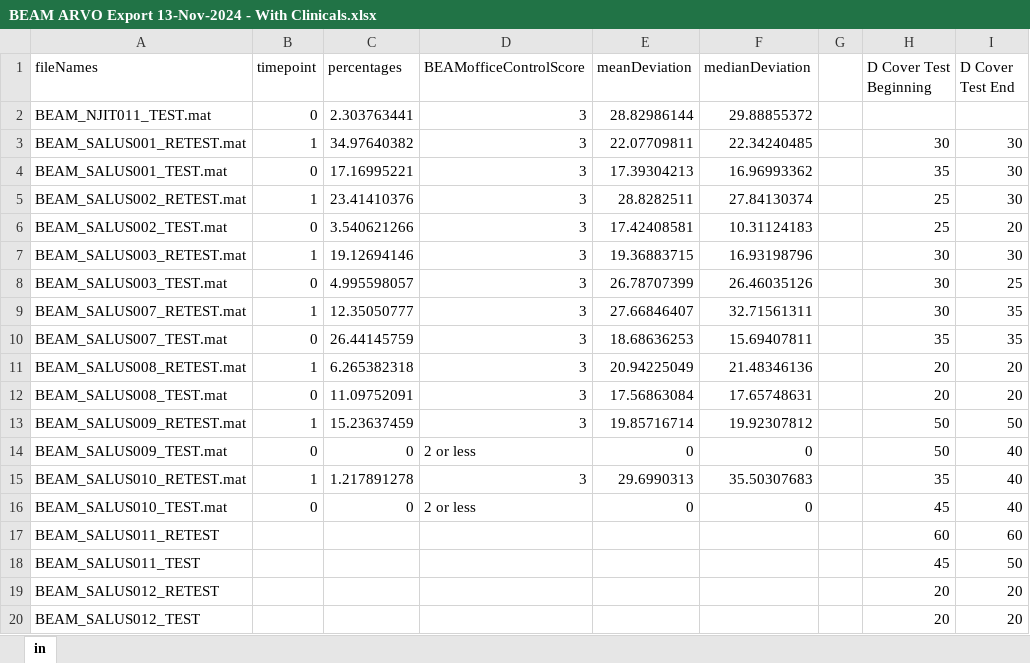
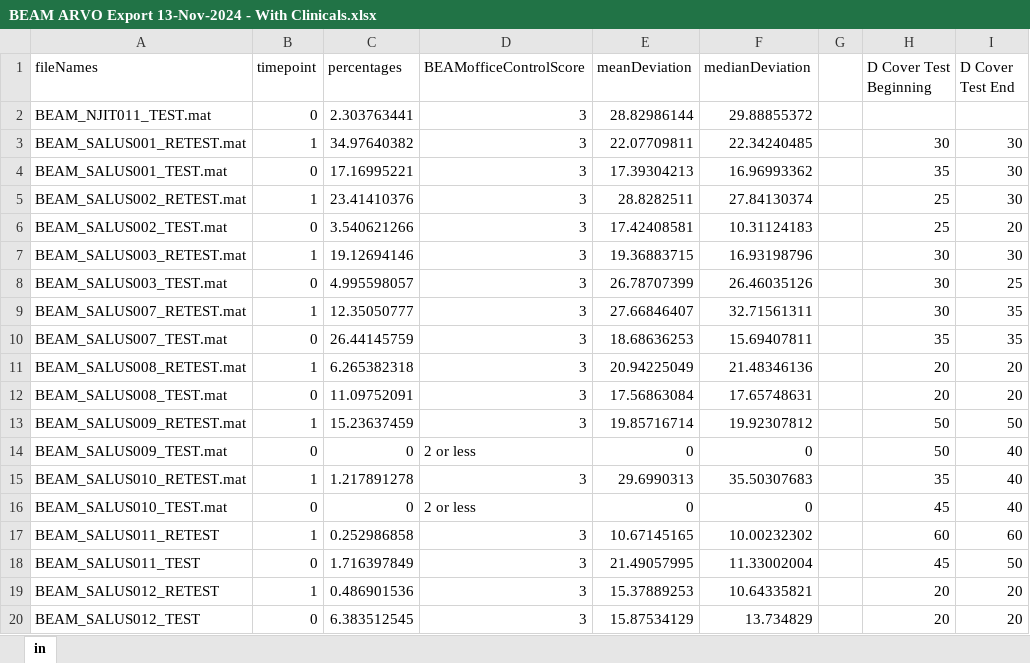
Before and after one commit to cjm-64/BeamAnalysis, an Excel workbook: Jenewein 12Nov2024/BEAM ARVO Export 13-Nov-2024 - With Clinicals.xlsx, sheet in, drawn as a sheet; only a part is shown; values as stored, in another font and other column widths than the file's, no borders; the diff names each change by its address in the sheet, - before the commit and + after, or states it on an @@ line.

```diff
--- a/Jenewein 12Nov2024/BEAM ARVO Export 13-Nov-2024 - With Clinicals.xlsx (sheet in)
+++ b/Jenewein 12Nov2024/BEAM ARVO Export 13-Nov-2024 - With Clinicals.xlsx (sheet in)
-B17 (timepoint): (empty)
+B17 (timepoint): 1
-C17 (percentages): (empty)
+C17 (percentages): 0.252986858
-D17:D20 (BEAMofficeControlScore): (empty)
+D17:D20 (BEAMofficeControlScore): 3
-E17 (meanDeviation): (empty)
+E17 (meanDeviation): 10.67145165
-F17 (medianDeviation): (empty)
+F17 (medianDeviation): 10.00232302
-B18 (timepoint): (empty)
+B18 (timepoint): 0
-C18 (percentages): (empty)
+C18 (percentages): 1.716397849
-E18 (meanDeviation): (empty)
+E18 (meanDeviation): 21.49057995
-F18 (medianDeviation): (empty)
+F18 (medianDeviation): 11.33002004
-B19 (timepoint): (empty)
+B19 (timepoint): 1
-C19 (percentages): (empty)
+C19 (percentages): 0.486901536
-E19 (meanDeviation): (empty)
+E19 (meanDeviation): 15.37889253
-F19 (medianDeviation): (empty)
+F19 (medianDeviation): 10.64335821
-B20 (timepoint): (empty)
+B20 (timepoint): 0
-C20 (percentages): (empty)
+C20 (percentages): 6.383512545
-E20 (meanDeviation): (empty)
+E20 (meanDeviation): 15.87534129
-F20 (medianDeviation): (empty)
+F20 (medianDeviation): 13.734829
```
Also changed, not shown: 3 other files.
